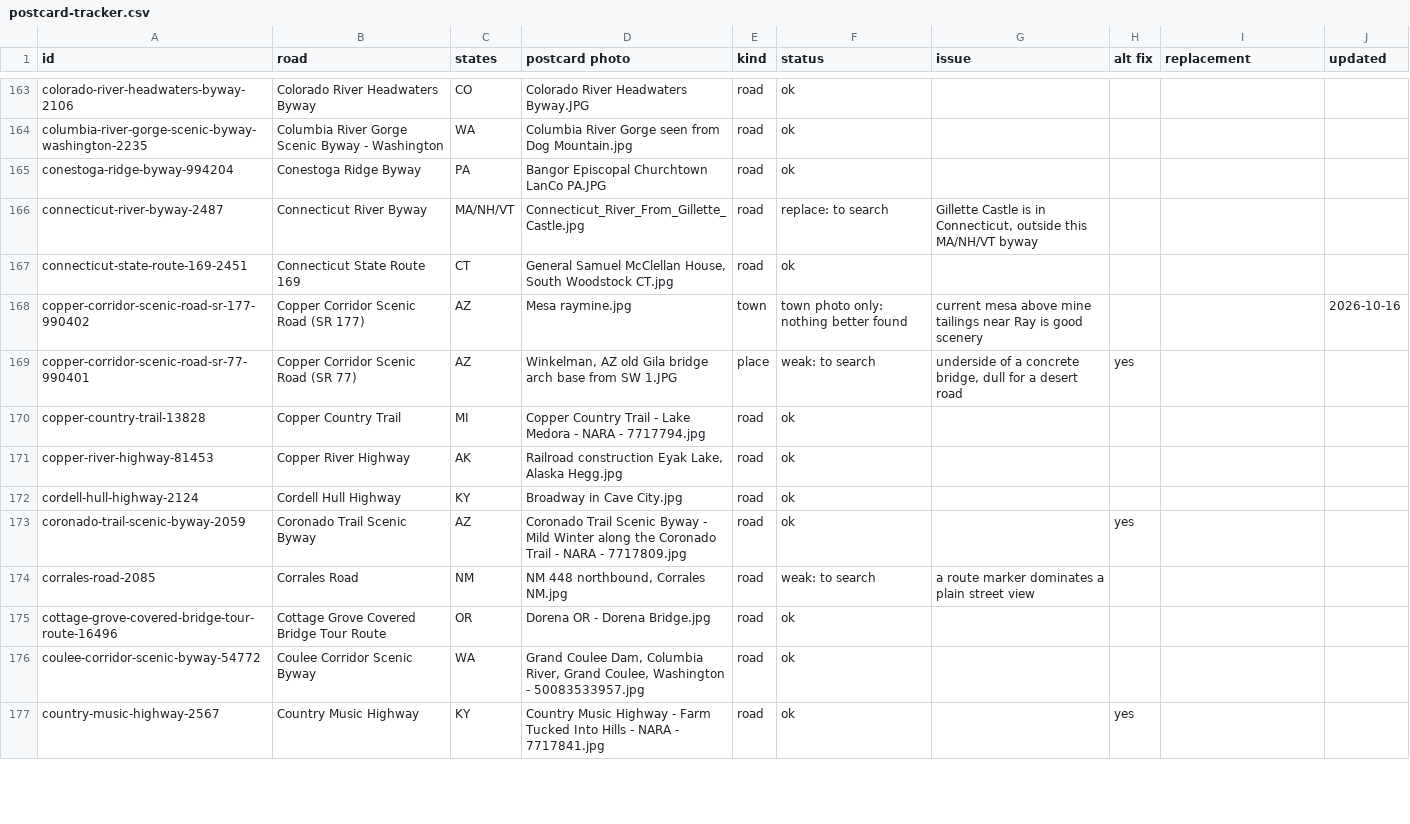
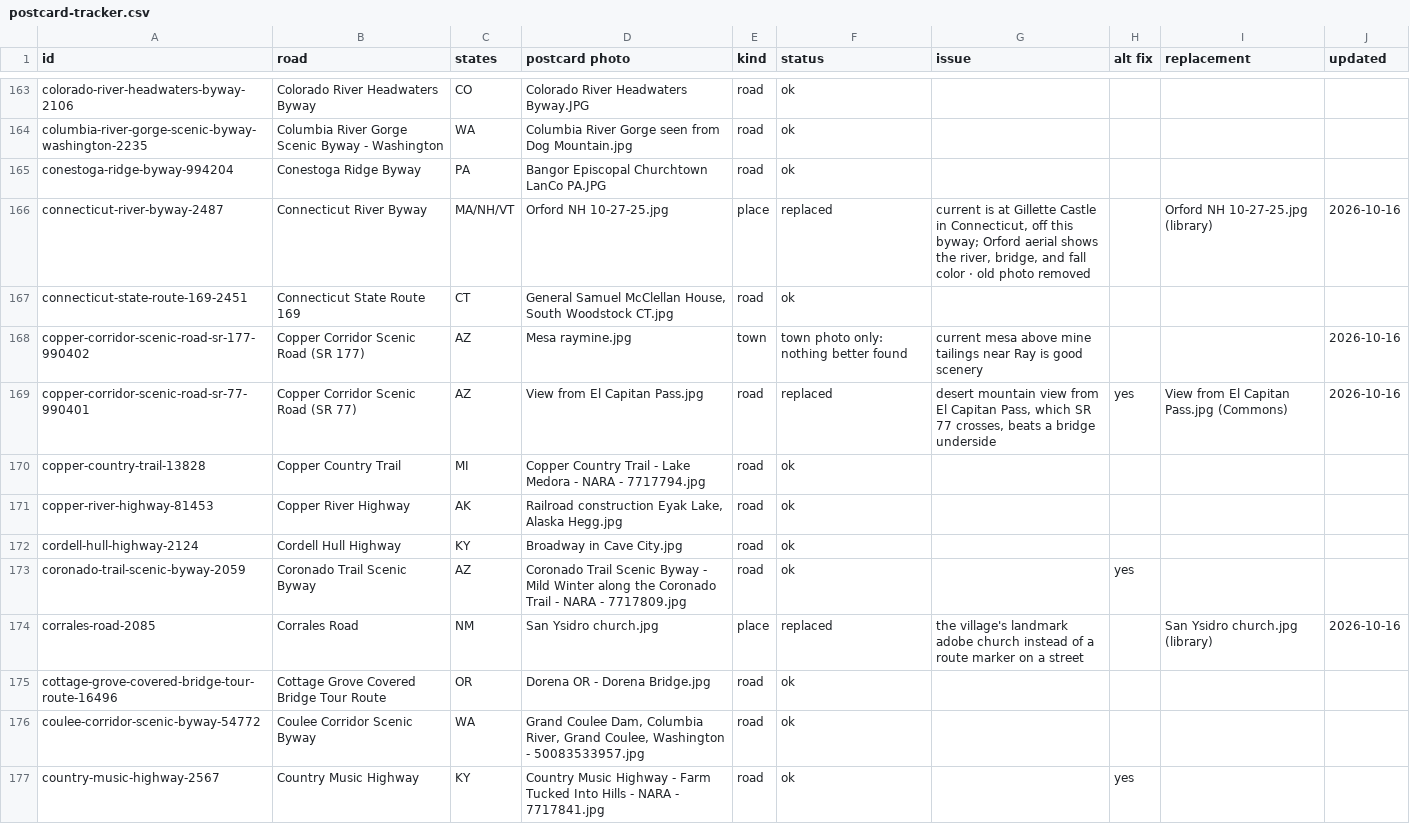
Before and after one commit to raynbowy23/rambleroo, a CSV file: docs/postcard-tracker.csv, drawn as a sheet; only a part is shown, gaps mark what is left out; the diff covers the shown part only.

Commit message:
Postcards, chunk 3 of 11: new lead photos for 27 roads; drop the Gillette Castle photo from the Connecticut River Byway, which is not in Connecticut

```diff
--- a/docs/postcard-tracker.csv
+++ b/docs/postcard-tracker.csv
@@ -165,6 +165,6 @@ columbia-river-gorge-scenic-byway-washington-2235,Columbia River Gorge Scenic By
 conestoga-ridge-byway-994204,Conestoga Ridge Byway,PA,Bangor Episcopal Churchtown LanCo PA.JPG,road,ok,,,,
-connecticut-river-byway-2487,Connecticut River Byway,MA/NH/VT,Connecticut_River_From_Gillette_Castle.jpg,road,replace: to search,"Gillette Castle is in Connecticut, outside this MA/NH/VT byway",,,
+connecticut-river-byway-2487,Connecticut River Byway,MA/NH/VT,Orford NH 10-27-25.jpg,place,replaced,"current is at Gillette Castle in Connecticut, off this byway; Orford aerial shows the river, bridge, and fall color · old photo removed",,Orford NH 10-27-25.jpg (library),2026-10-16
 connecticut-state-route-169-2451,Connecticut State Route 169,CT,"General Samuel McClellan House, South Woodstock CT.jpg",road,ok,,,,
 copper-corridor-scenic-road-sr-177-990402,Copper Corridor Scenic Road (SR 177),AZ,Mesa raymine.jpg,town,town photo only: nothing better found,current mesa above mine tailings near Ray is good scenery,,,2026-10-16
-copper-corridor-scenic-road-sr-77-990401,Copper Corridor Scenic Road (SR 77),AZ,"Winkelman, AZ old Gila bridge arch base from SW 1.JPG",place,weak: to search,"underside of a concrete bridge, dull for a desert road",yes,,
+copper-corridor-scenic-road-sr-77-990401,Copper Corridor Scenic Road (SR 77),AZ,View from El Capitan Pass.jpg,road,replaced,"desert mountain view from El Capitan Pass, which SR 77 crosses, beats a bridge underside",yes,View from El Capitan Pass.jpg (Commons),2026-10-16
 copper-country-trail-13828,Copper Country Trail,MI,Copper Country Trail - Lake Medora - NARA - 7717794.jpg,road,ok,,,,
@@ -173,3 +173,3 @@ cordell-hull-highway-2124,Cordell Hull Highway,KY,Broadway in Cave City.jpg,road
 coronado-trail-scenic-byway-2059,Coronado Trail Scenic Byway,AZ,Coronado Trail Scenic Byway - Mild Winter along the Coronado Trail - NARA - 7717809.jpg,road,ok,,yes,,
-corrales-road-2085,Corrales Road,NM,"NM 448 northbound, Corrales NM.jpg",road,weak: to search,a route marker dominates a plain street view,,,
+corrales-road-2085,Corrales Road,NM,San Ysidro church.jpg,place,replaced,the village's landmark adobe church instead of a route marker on a street,,San Ysidro church.jpg (library),2026-10-16
 cottage-grove-covered-bridge-tour-route-16496,Cottage Grove Covered Bridge Tour Route,OR,Dorena OR - Dorena Bridge.jpg,road,ok,,,,
```
Also changed, not shown: 139 edited cells elsewhere in this file, 29 other files.
